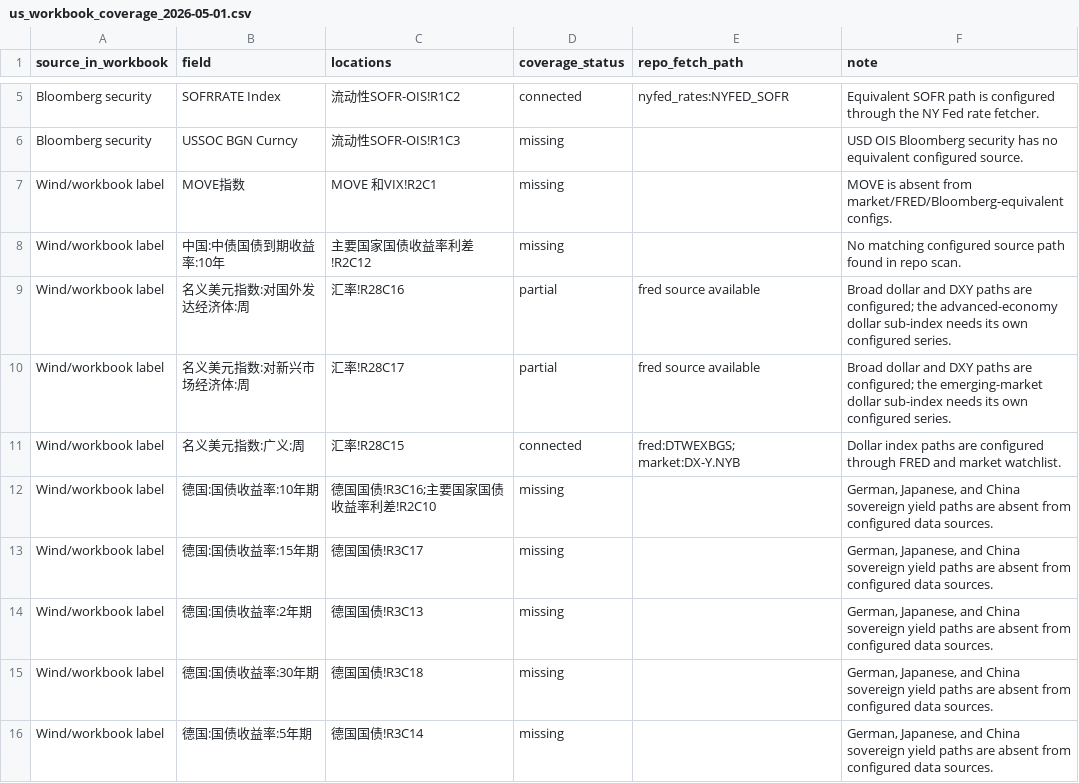
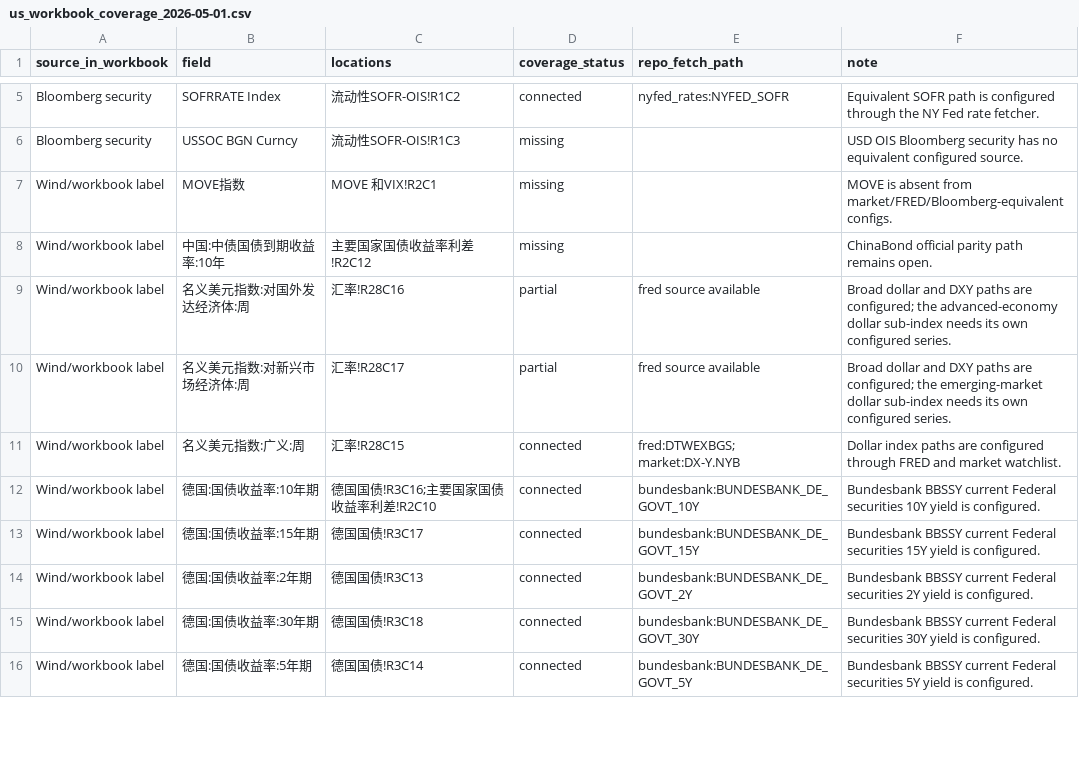
Before and after one commit to R1cK-ChaN/macro-data-service, a CSV file: docs/validation/us_workbook_coverage_2026-05-01.csv, drawn as a sheet; only a part is shown, gaps mark what is left out; the diff covers the shown part only.

Commit message:
feat(timeseries): #112 add Bundesbank yield mappings

```diff
--- a/docs/validation/us_workbook_coverage_2026-05-01.csv
+++ b/docs/validation/us_workbook_coverage_2026-05-01.csv
@@ -7,3 +7,3 @@ Bloomberg security,USSOC BGN Curncy,流动性SOFR-OIS!R1C3,missing,,USD OIS Bloo
 Wind/workbook label,MOVE指数,MOVE 和VIX!R2C1,missing,,MOVE is absent from market/FRED/Bloomberg-equivalent configs.
-Wind/workbook label,中国:中债国债到期收益率:10年,主要国家国债收益率利差!R2C12,missing,,No matching configured source path found in repo scan.
+Wind/workbook label,中国:中债国债到期收益率:10年,主要国家国债收益率利差!R2C12,missing,,ChinaBond official parity path remains open.
 Wind/workbook label,名义美元指数:对国外发达经济体:周,汇率!R28C16,partial,fred source available,Broad dollar and DXY paths are configured; the advanced-economy dollar sub-index needs its own configured series.
@@ -11,6 +11,6 @@ Wind/workbook label,名义美元指数:对新兴市场经济体:周,汇率!R28C1
 Wind/workbook label,名义美元指数:广义:周,汇率!R28C15,connected,fred:DTWEXBGS; market:DX-Y.NYB,Dollar index paths are configured through FRED and market watchlist.
-Wind/workbook label,德国:国债收益率:10年期,德国国债!R3C16;主要国家国债收益率利差!R2C10,missing,,"German, Japanese, and China sovereign yield paths are absent from configured data sources."
-Wind/workbook label,德国:国债收益率:15年期,德国国债!R3C17,missing,,"German, Japanese, and China sovereign yield paths are absent from configured data sources."
-Wind/workbook label,德国:国债收益率:2年期,德国国债!R3C13,missing,,"German, Japanese, and China sovereign yield paths are absent from configured data sources."
-Wind/workbook label,德国:国债收益率:30年期,德国国债!R3C18,missing,,"German, Japanese, and China sovereign yield paths are absent from configured data sources."
-Wind/workbook label,德国:国债收益率:5年期,德国国债!R3C14,missing,,"German, Japanese, and China sovereign yield paths are absent from configured data sources."
+Wind/workbook label,德国:国债收益率:10年期,德国国债!R3C16;主要国家国债收益率利差!R2C10,connected,bundesbank:BUNDESBANK_DE_GOVT_10Y,Bundesbank BBSSY current Federal securities 10Y yield is configured.
+Wind/workbook label,德国:国债收益率:15年期,德国国债!R3C17,connected,bundesbank:BUNDESBANK_DE_GOVT_15Y,Bundesbank BBSSY current Federal securities 15Y yield is configured.
+Wind/workbook label,德国:国债收益率:2年期,德国国债!R3C13,connected,bundesbank:BUNDESBANK_DE_GOVT_2Y,Bundesbank BBSSY current Federal securities 2Y yield is configured.
+Wind/workbook label,德国:国债收益率:30年期,德国国债!R3C18,connected,bundesbank:BUNDESBANK_DE_GOVT_30Y,Bundesbank BBSSY current Federal securities 30Y yield is configured.
+Wind/workbook label,德国:国债收益率:5年期,德国国债!R3C14,connected,bundesbank:BUNDESBANK_DE_GOVT_5Y,Bundesbank BBSSY current Federal securities 5Y yield is configured.
```
Also changed, not shown: 42 edited cells elsewhere in this file, 24 other files.
